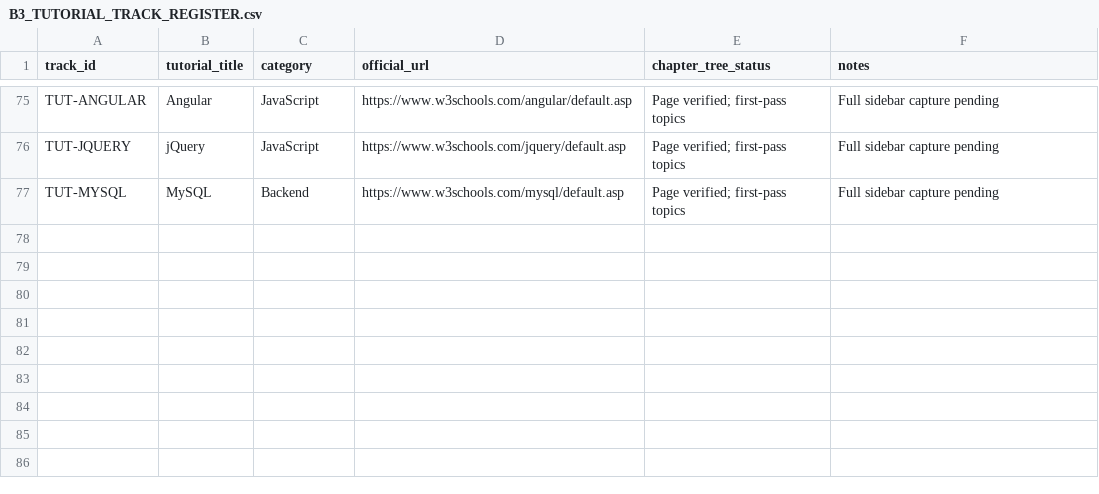
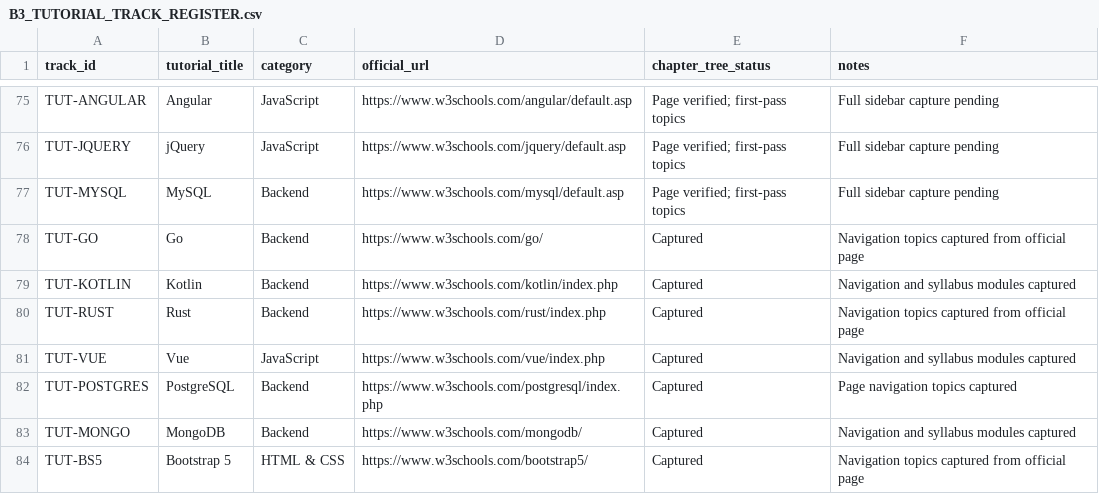
Before and after one commit to kharchasaathi/MULTILINGUAL_PROGRAMMING_LEARNING_PLATFORM, a CSV file: docs/B3_TUTORIAL_TRACK_REGISTER.csv, drawn as a sheet; only a part is shown, gaps mark what is left out; the diff names each change by its address in the sheet, - before the commit and + after, or states it on an @@ line.

Commit message:
curriculum: register B3 tutorial tracks batch 4

```diff
--- a/docs/B3_TUTORIAL_TRACK_REGISTER.csv
+++ b/docs/B3_TUTORIAL_TRACK_REGISTER.csv
+row 78: TUT-GO | Go | Backend | https://www.w3schools.com/go/ | Captured | Navigation topics captured from official page
+row 79: TUT-KOTLIN | Kotlin | Backend | https://www.w3schools.com/kotlin/index.php | Captured | Navigation and syllabus modules captured
+row 80: TUT-RUST | Rust | Backend | https://www.w3schools.com/rust/index.php | Captured | Navigation topics captured from official page
+row 81: TUT-VUE | Vue | JavaScript | https://www.w3schools.com/vue/index.php | Captured | Navigation and syllabus modules captured
+row 82: TUT-POSTGRES | PostgreSQL | Backend | https://www.w3schools.com/postgresql/index.php | Captured | Page navigation topics captured
+row 83: TUT-MONGO | MongoDB | Backend | https://www.w3schools.com/mongodb/ | Captured | Navigation and syllabus modules captured
+row 84: TUT-BS5 | Bootstrap 5 | HTML & CSS | https://www.w3schools.com/bootstrap5/ | Captured | Navigation topics captured from official page
```
